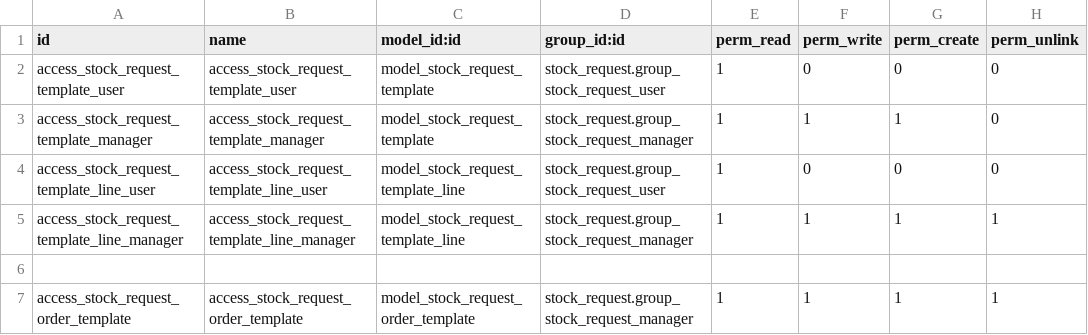
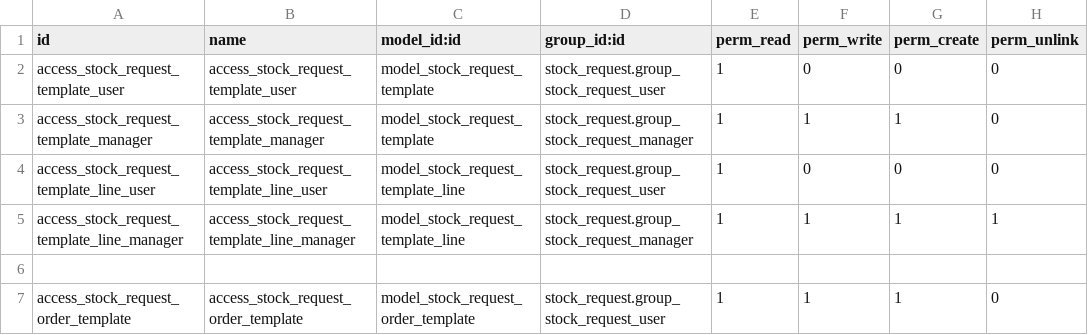
Before and after one commit to tegin/cb-addons, a CSV file: stock_request_template/security/ir.model.access.csv, drawn as a sheet.

Commit message:
[FIX] stock_request_template: fixing security

```diff
--- a/stock_request_template/security/ir.model.access.csv
+++ b/stock_request_template/security/ir.model.access.csv
@@ -6,2 +6,2 @@ access_stock_request_template_line_manager,access_stock_request_template_line_ma
 
-access_stock_request_order_template,access_stock_request_order_template,model_stock_request_order_template,stock_request.group_stock_request_manager,1,1,1,1
+access_stock_request_order_template,access_stock_request_order_template,model_stock_request_order_template,stock_request.group_stock_request_user,1,1,1,0
```
